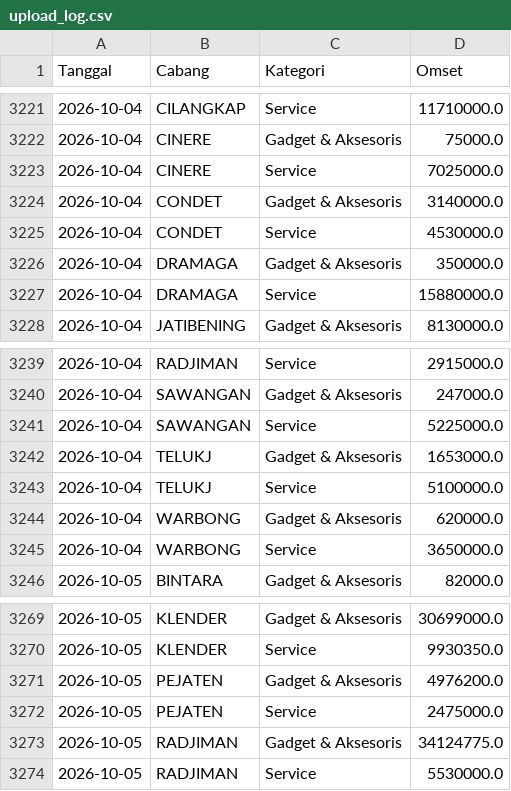
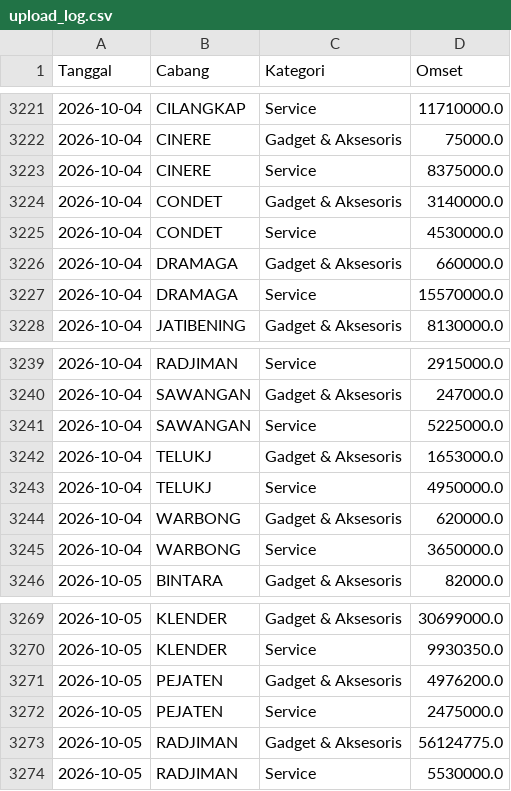
Before and after one commit to ikbalmadinahgroup-creator/Dashboard-Omset, a CSV file: data/log/upload_log.csv, drawn as a sheet; only a part is shown, gaps mark what is left out; the diff covers the shown part only.

```diff
--- a/data/log/upload_log.csv
+++ b/data/log/upload_log.csv
@@ -3222,7 +3222,7 @@ Tanggal,Cabang,Kategori,Omset
 2026-10-04,CINERE,Gadget & Aksesoris,75000.0
-2026-10-04,CINERE,Service,7025000.0
+2026-10-04,CINERE,Service,8375000.0
 2026-10-04,CONDET,Gadget & Aksesoris,3140000.0
 2026-10-04,CONDET,Service,4530000.0
-2026-10-04,DRAMAGA,Gadget & Aksesoris,350000.0
-2026-10-04,DRAMAGA,Service,15880000.0
+2026-10-04,DRAMAGA,Gadget & Aksesoris,660000.0
+2026-10-04,DRAMAGA,Service,15570000.0
 2026-10-04,JATIBENING,Gadget & Aksesoris,8130000.0
@@ -3242,3 +3242,3 @@ Tanggal,Cabang,Kategori,Omset
 2026-10-04,TELUKJ,Gadget & Aksesoris,1653000.0
-2026-10-04,TELUKJ,Service,5100000.0
+2026-10-04,TELUKJ,Service,4950000.0
 2026-10-04,WARBONG,Gadget & Aksesoris,620000.0
@@ -3272,3 +3272,3 @@ Tanggal,Cabang,Kategori,Omset
 2026-10-05,PEJATEN,Service,2475000.0
-2026-10-05,RADJIMAN,Gadget & Aksesoris,34124775.0
+2026-10-05,RADJIMAN,Gadget & Aksesoris,56124775.0
 2026-10-05,RADJIMAN,Service,5530000.0
```
Also changed, not shown: 33 added rows elsewhere in this file, 38 other files.
